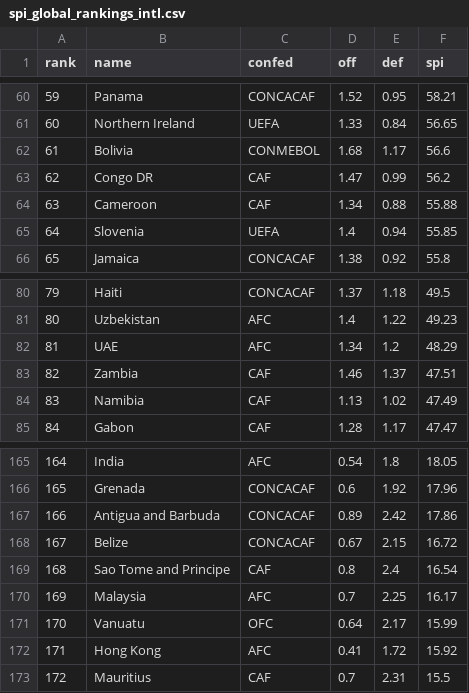
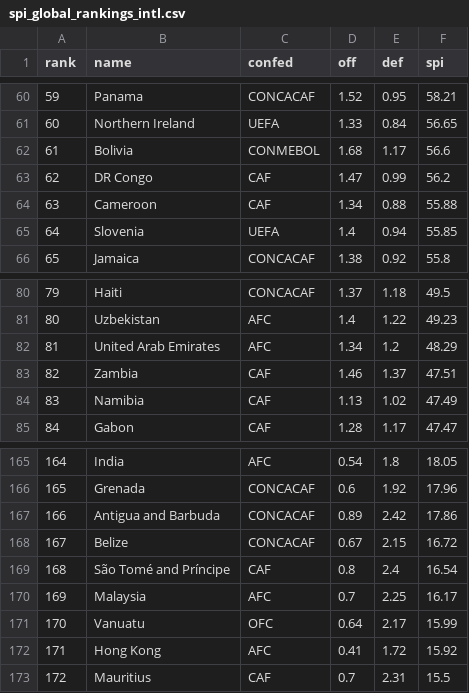
Before and after one commit to Peteeeeeee3/Intro_AI_CW, a CSV file: spi_global_rankings_intl.csv, drawn as a sheet; only a part is shown, gaps mark what is left out; the diff names each change by its address in the sheet, - before the commit and + after, or states it on an @@ line.

```diff
--- a/spi_global_rankings_intl.csv
+++ b/spi_global_rankings_intl.csv
-B63 (name): Congo DR
+B63 (name): DR Congo
-B82 (name): UAE
+B82 (name): United Arab Emirates
-B169 (name): Sao Tome and Principe
+B169 (name): São Tomé and Príncipe
```
Also changed, not shown: AFC_matches.csv, AFC_standings.csv, 1 other file.
